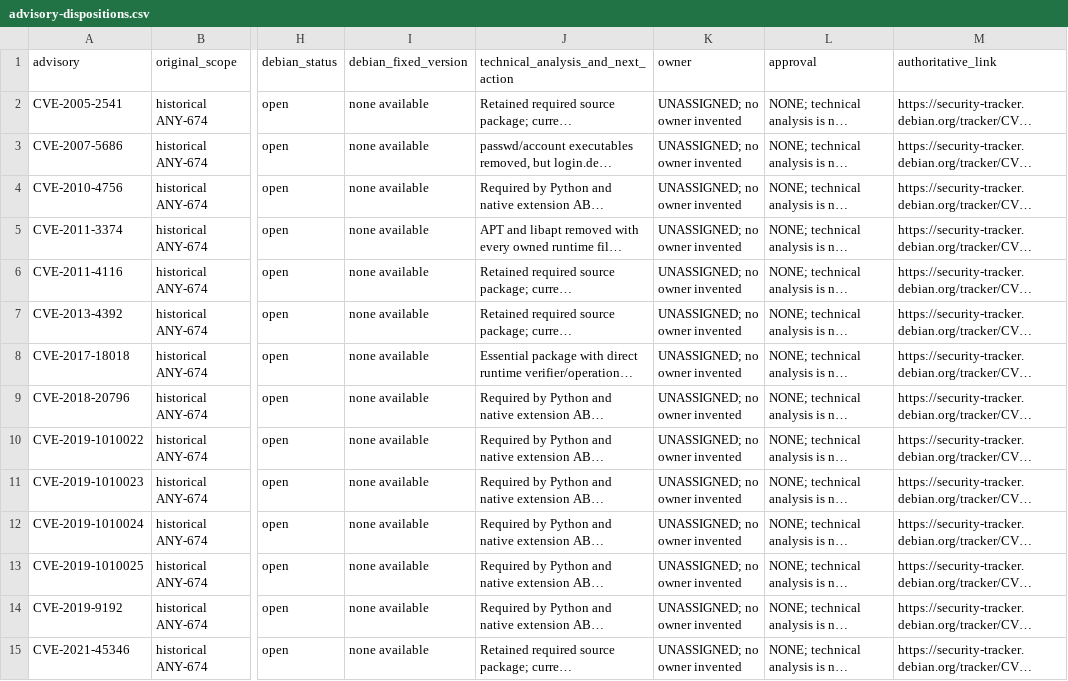
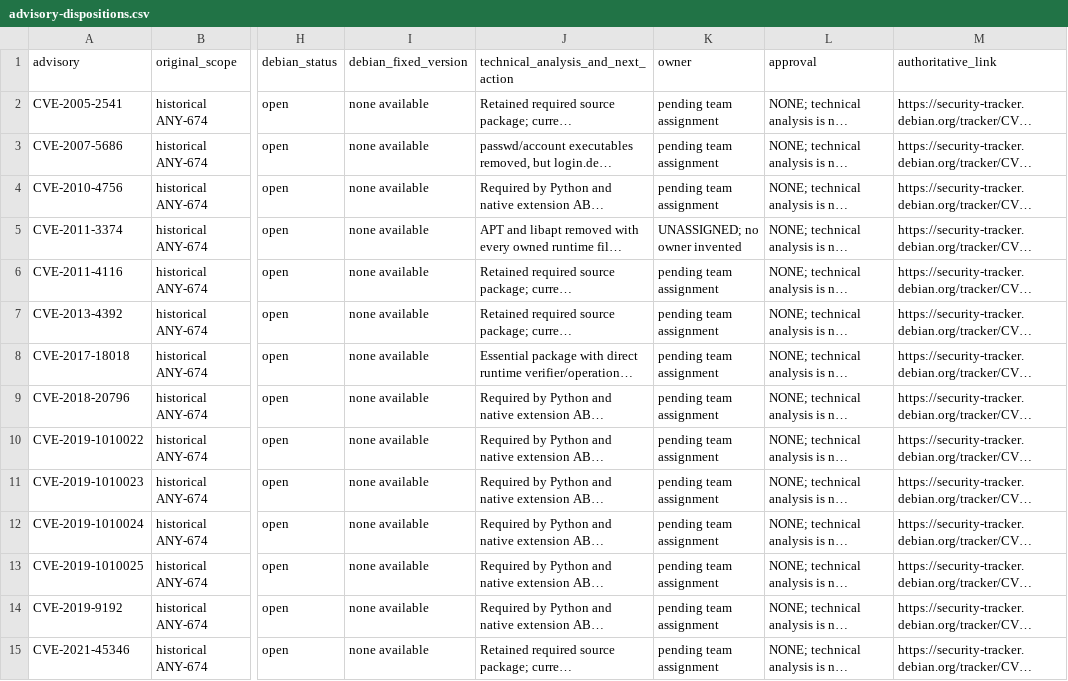
Before and after one commit to gushinets/payments-portal, a CSV file: docs/engineering/evidence/ANY-674-minimization/advisory-dispositions.csv, drawn as a sheet; only a part is shown, gaps mark what is left out; long unchanged cells end in …; the diff covers the shown part only; the diff names each change by its address in the sheet, - before the commit and + after, or states it on an @@ line.

Commit message:
ANY-674 - Separate technical handoff from pending team ownership

```diff
--- a/docs/engineering/evidence/ANY-674-minimization/advisory-dispositions.csv
+++ b/docs/engineering/evidence/ANY-674-minimization/advisory-dispositions.csv
-K2:K4 (owner): UNASSIGNED; no owner invented
+K2:K4 (owner): pending team assignment
-K6:K15 (owner): UNASSIGNED; no owner invented
+K6:K15 (owner): pending team assignment
```
Also changed, not shown: 82 edited cells elsewhere in this file, docs/engineering/evidence/ANY-674-minimization/high-advisory-analysis.csv, 5 other files.
